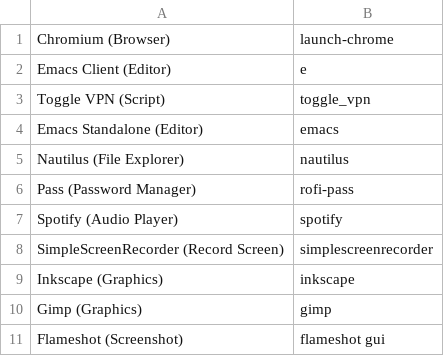
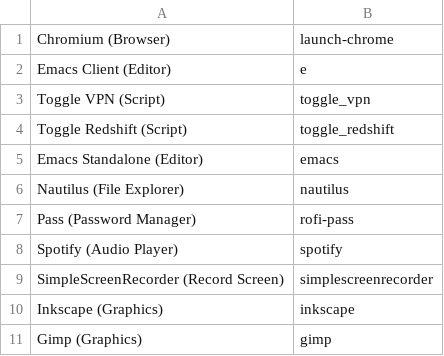
Before and after one commit to floscr/old-dotfiles-nix, a CSV file: config/rofi/cmd.csv, drawn as a sheet; only a part is shown; the shorter side is filled out with more unchanged rows; the diff names each change by its address in the sheet, - before the commit and + after, or states it on an @@ line.

Commit message:
Add toggle redshift command

```diff
--- a/config/rofi/cmd.csv
+++ b/config/rofi/cmd.csv
+row 4: Toggle Redshift (Script) | toggle_redshift
```
Also changed, not shown: 1 other file.
